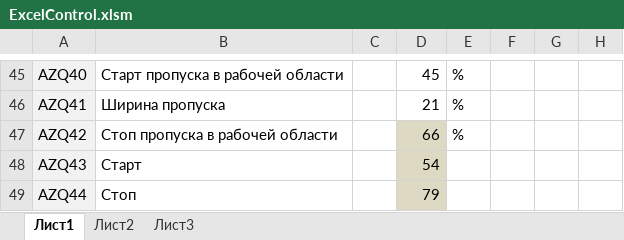
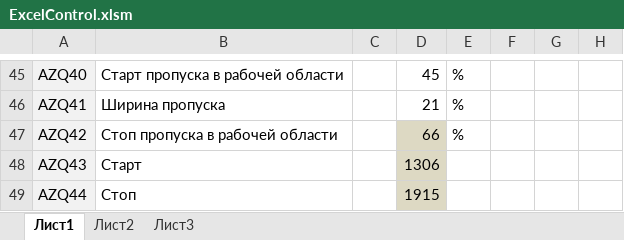
Before and after one commit to zhou-peter/Tesla, an Excel workbook: Control/ExcelControl.xlsm, sheet Лист1, drawn as a sheet; only a part is shown, gaps mark what is left out; values as stored, in another font and other column widths than the file's, no borders; the diff covers the shown part only; the diff names each change by its address in the sheet, - before the commit and + after, or states it on an @@ line.

```diff
--- a/Control/ExcelControl.xlsm (sheet Лист1)
+++ b/Control/ExcelControl.xlsm (sheet Лист1)
-D48: 54
+D48: 1306
-D49: 79
+D49: 1915
```
Also changed, not shown: 11 edited cells and cell formats elsewhere in this sheet.
